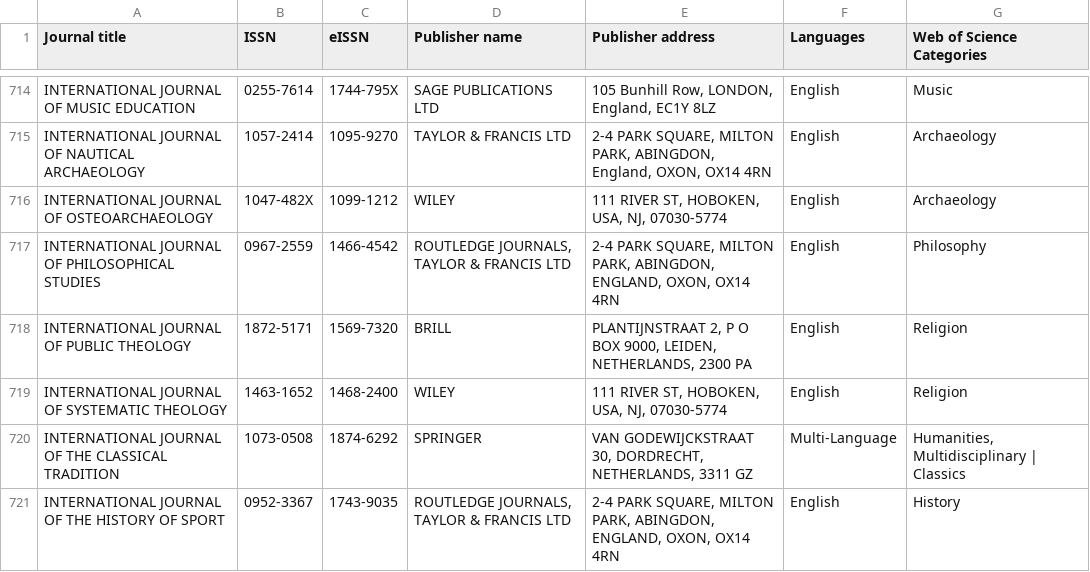
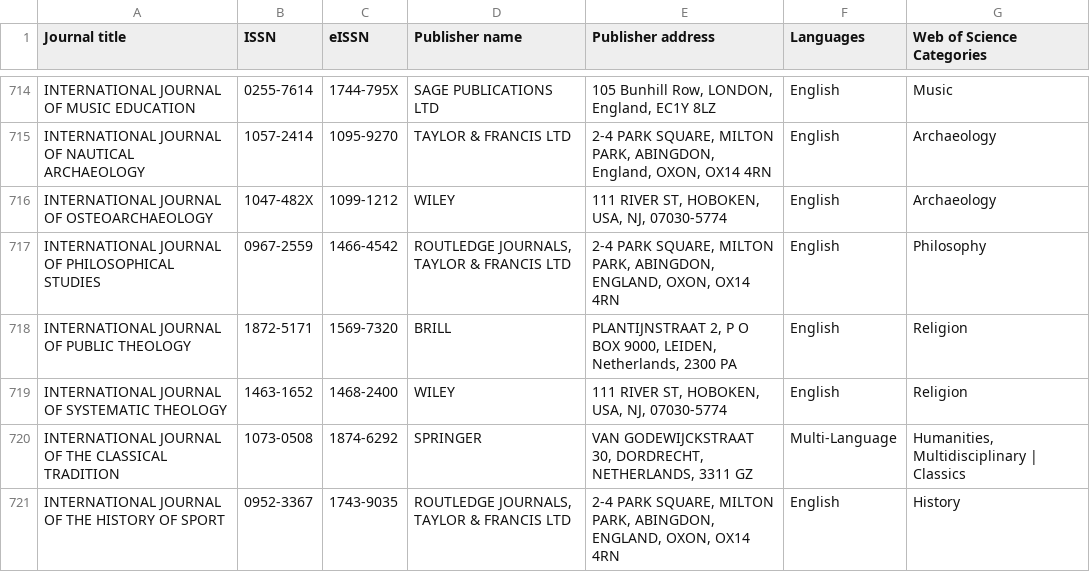
Before and after one commit to wosaide/wosaide-journal-lists, a CSV file: AHCI.csv, drawn as a sheet; only a part is shown, gaps mark what is left out; the diff covers the shown part only.

```diff
--- a/AHCI.csv
+++ b/AHCI.csv
@@ -717,3 +717,3 @@
 "INTERNATIONAL JOURNAL OF PHILOSOPHICAL STUDIES","0967-2559","1466-4542","ROUTLEDGE JOURNALS, TAYLOR & FRANCIS LTD","2-4 PARK SQUARE, MILTON PARK, ABINGDON, ENGLAND, OXON, OX14 4RN","English","Philosophy"
-"INTERNATIONAL JOURNAL OF PUBLIC THEOLOGY","1872-5171","1569-7320","BRILL","PLANTIJNSTRAAT 2, P O BOX 9000, LEIDEN, NETHERLANDS, 2300 PA","English","Religion"
+"INTERNATIONAL JOURNAL OF PUBLIC THEOLOGY","1872-5171","1569-7320","BRILL","PLANTIJNSTRAAT 2, P O BOX 9000, LEIDEN, Netherlands, 2300 PA","English","Religion"
 "INTERNATIONAL JOURNAL OF SYSTEMATIC THEOLOGY","1463-1652","1468-2400","WILEY","111 RIVER ST, HOBOKEN, USA, NJ, 07030-5774","English","Religion"
```
Also changed, not shown: 55 edited cells elsewhere in this file, 3 other files.
